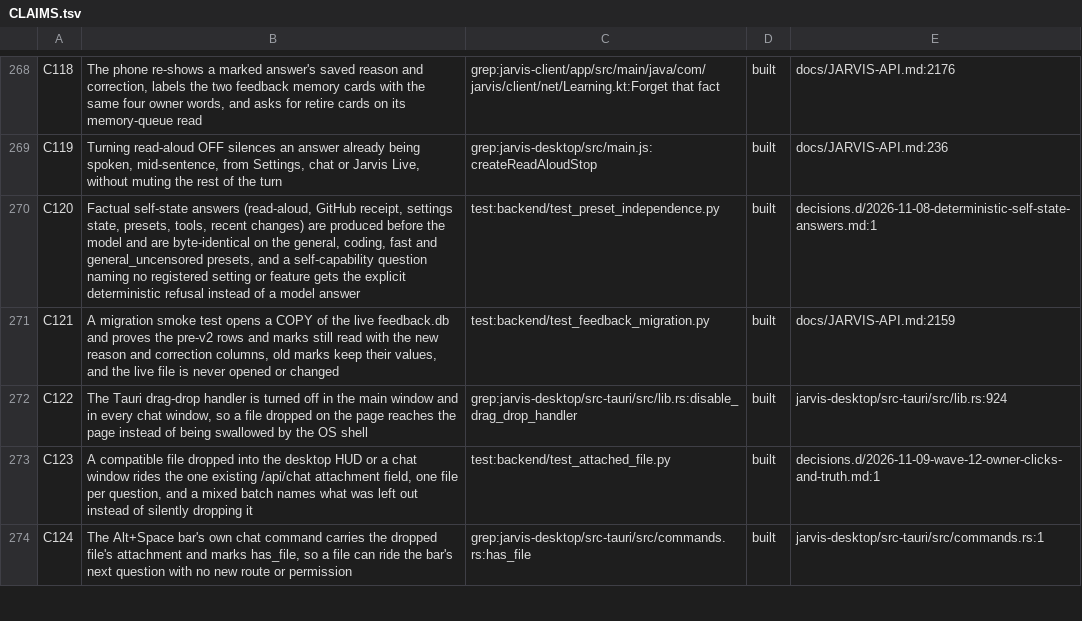
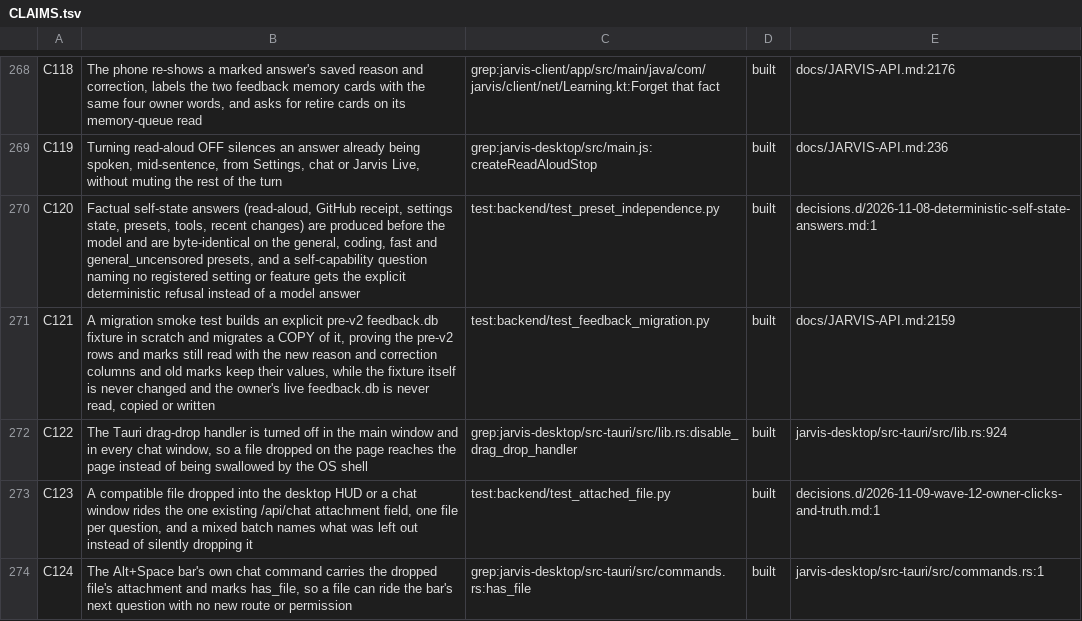
Before and after one commit to darknight11ish/Epic-Jarvis, a TSV file: docs/CLAIMS.tsv, drawn as a sheet; only a part is shown, gaps mark what is left out.

Commit message:
fix(feedback): run the C121 migration smoke on a pre-v2 fixture copy (Q9)
The suite copied the owner's live feedback.db and asserted the copy was still pre-v2. On this PC that file is already v2, so claim C121 failed at the desk forever (60 passed, 1 failed) while CI, with no live file, skipped it.

Replace the live-copy half with an explicit pre-v2 fixture: _make_old_db already writes the old schema and rows in code, so build it in scratch, take a byte copy with shutil.copy2, run the real migration on the copy, and prove the fixture's sha256/size/mtime and directory are unchanged. The fixture is never opened with sqlite3; JARVIS_FEEDBACK_DB always points at scratch, so the live file is never read, copied or written. The suite no longer needs JARVIS_BACKEND.

65 checks pass (was 61: 60 passed, 1 failed). C121's claim row now describes the fixture; the dead ENVIRONMENT_SKIPS allowance for this suite is removed.

```diff
--- a/docs/CLAIMS.tsv
+++ b/docs/CLAIMS.tsv
@@ -270,3 +270,3 @@ C119	Turning read-aloud OFF silences an answer already being spoken, mid-sentenc
 C120	Factual self-state answers (read-aloud, GitHub receipt, settings state, presets, tools, recent changes) are produced before the model and are byte-identical on the general, coding, fast and general_uncensored presets, and a self-capability question naming no registered setting or feature gets the explicit deterministic refusal instead of a model answer	test:backend/test_preset_independence.py	built	decisions.d/2026-11-08-deterministic-self-state-answers.md:1
-C121	A migration smoke test opens a COPY of the live feedback.db and proves the pre-v2 rows and marks still read with the new reason and correction columns, old marks keep their values, and the live file is never opened or changed	test:backend/test_feedback_migration.py	built	docs/JARVIS-API.md:2159
+C121	A migration smoke test builds an explicit pre-v2 feedback.db fixture in scratch and migrates a COPY of it, proving the pre-v2 rows and marks still read with the new reason and correction columns and old marks keep their values, while the fixture itself is never changed and the owner's live feedback.db is never read, copied or written	test:backend/test_feedback_migration.py	built	docs/JARVIS-API.md:2159
 C122	The Tauri drag-drop handler is turned off in the main window and in every chat window, so a file dropped on the page reaches the page instead of being swallowed by the OS shell	grep:jarvis-desktop/src-tauri/src/lib.rs:disable_drag_drop_handler	built	jarvis-desktop/src-tauri/src/lib.rs:924
```
Also changed, not shown: 2 other files.
